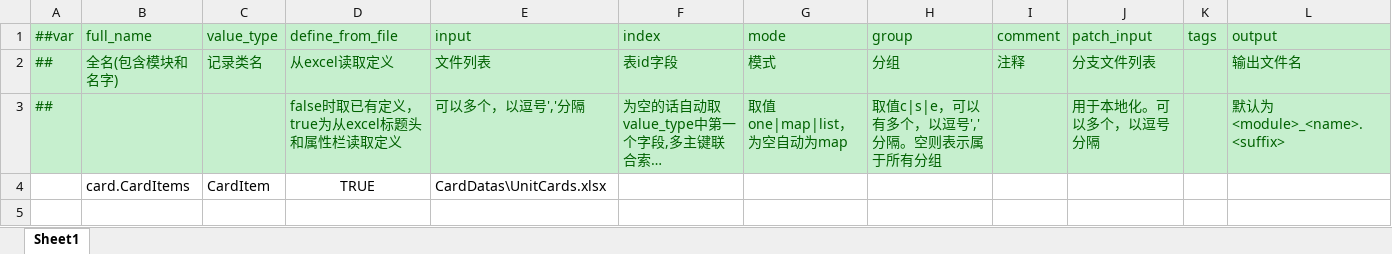
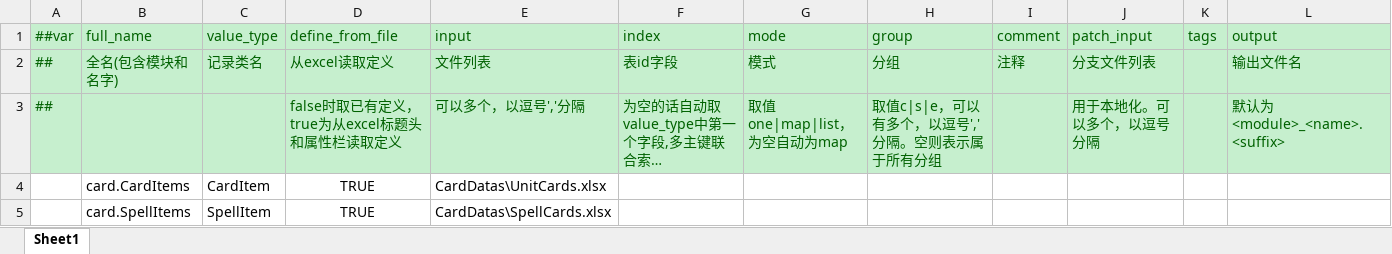
Before and after one commit to genpai-impact/genpai, an Excel workbook: Luban/Configs/Datas/__tables__.xlsx, sheet Sheet1, drawn as a sheet; long unchanged cells end in …; values as stored, in another font and other column widths than the file's, no borders; the diff names each change by its address in the sheet, - before the commit and + after, or states it on an @@ line.

```diff
--- a/Luban/Configs/Datas/__tables__.xlsx (sheet Sheet1)
+++ b/Luban/Configs/Datas/__tables__.xlsx (sheet Sheet1)
+row 5:  | card.SpellItems | SpellItem | TRUE | CardDatas\SpellCards.xlsx
```
Also changed, not shown: Luban/Configs/Datas/CardDatas/UnitCards.xlsx, Luban/Configs/Datas/__beans__.xlsx, 25 other files.
